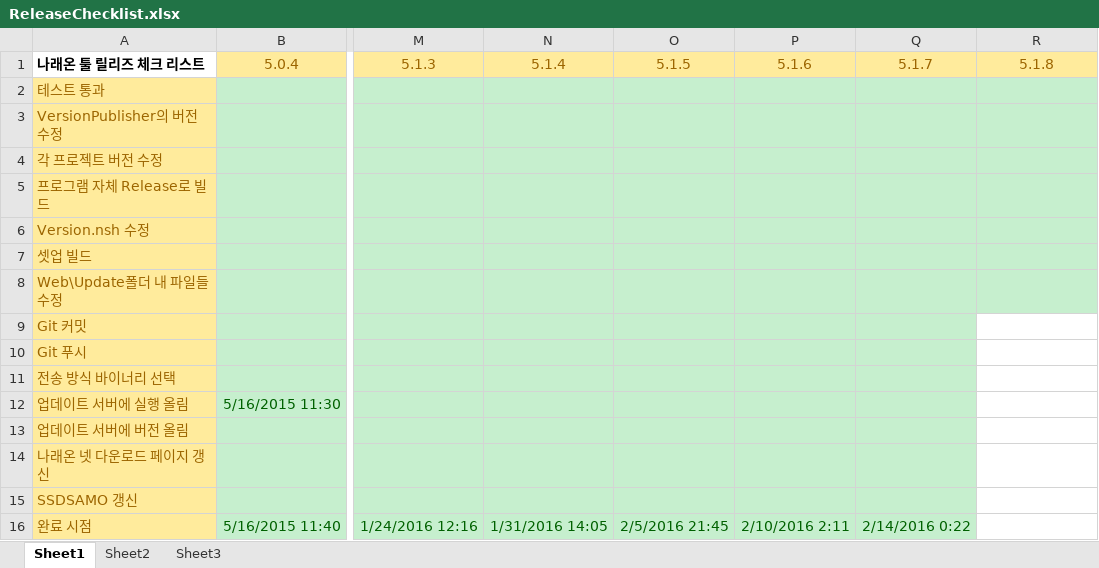
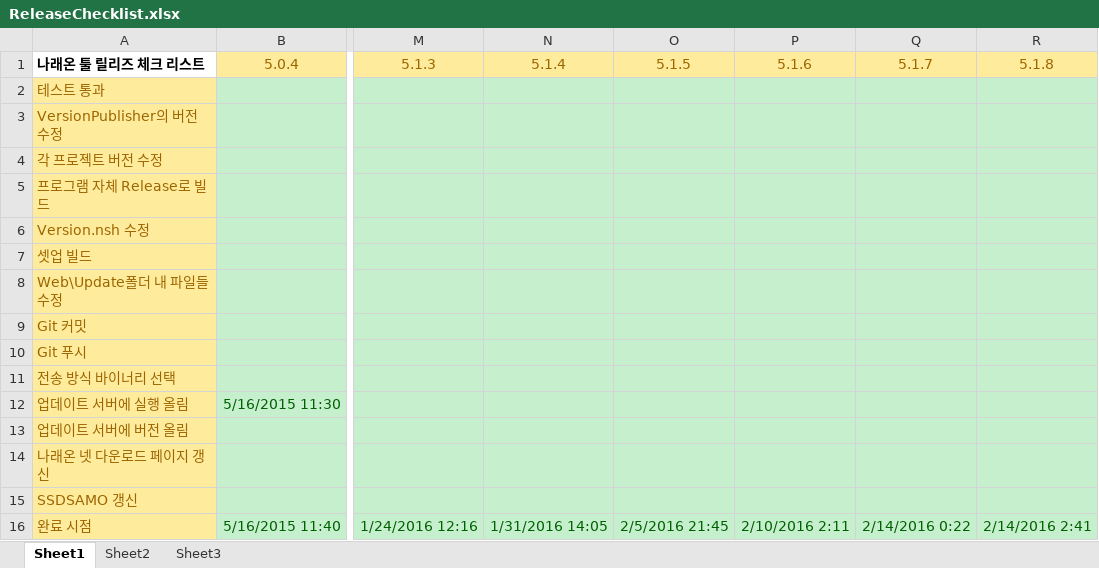
Before and after one commit to ebangin127/naraeon-ssd, an Excel workbook: ReleaseChecklist.xlsx, sheet Sheet1, drawn as a sheet; only a part is shown, gaps mark what is left out; values as stored, in another font and other column widths than the file's, no borders; the diff names each change by its address in the sheet, - before the commit and + after, or states it on an @@ line.

Commit message:
* 5.1.8 릴리즈 완료

```diff
--- a/ReleaseChecklist.xlsx (sheet Sheet1)
+++ b/ReleaseChecklist.xlsx (sheet Sheet1)
-R9:R16 fill: none
+R9:R16 fill: #C6EFCE
-R16 (5.1.8): (empty)
+R16 (5.1.8): 2/14/2016 2:41
```
